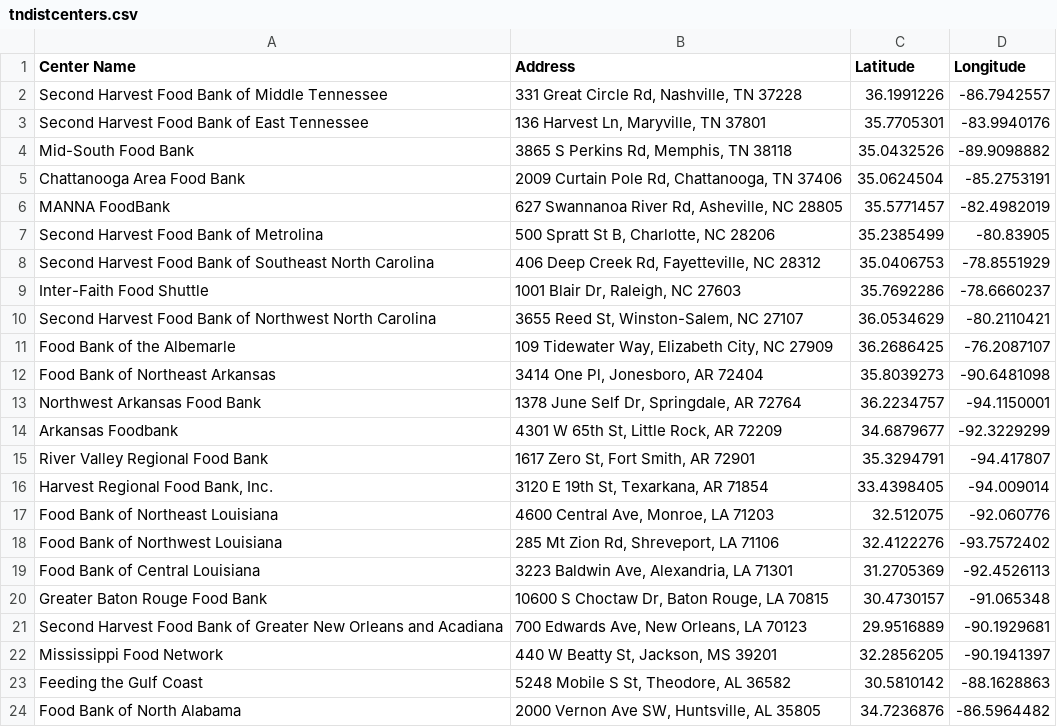
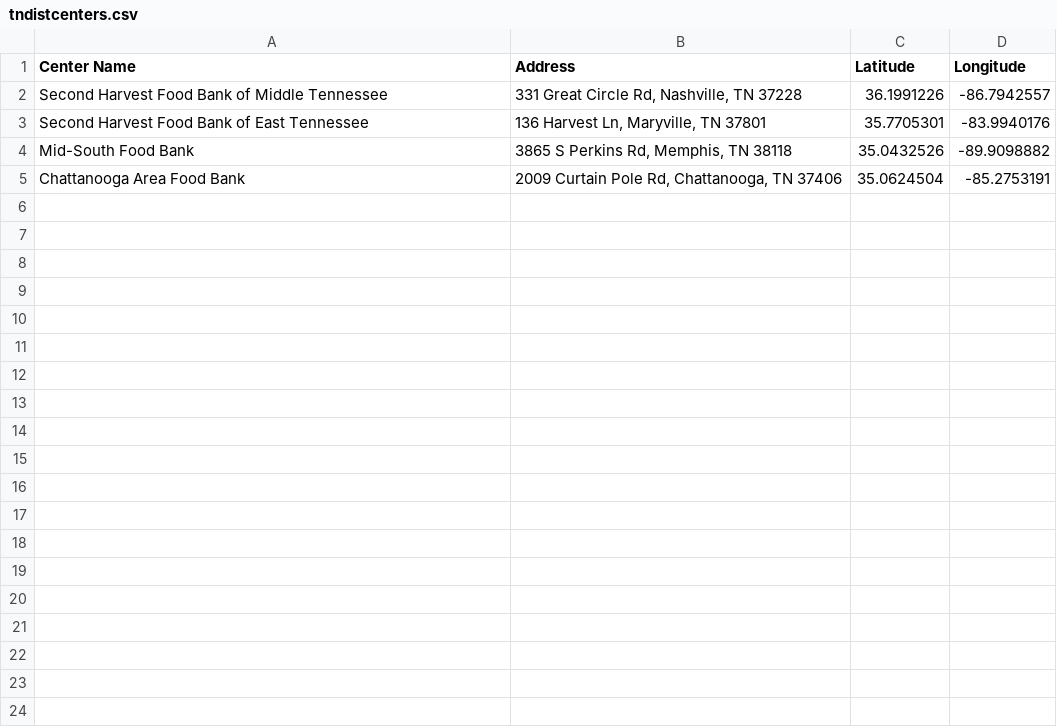
Before and after one commit to tcharlton21/OneGenMapPython, a CSV file: tndistcenters.csv, drawn as a sheet; only a part is shown; the diff covers the shown part only.

Commit message:
Add files via upload

```diff
--- a/tndistcenters.csv
+++ b/tndistcenters.csv
@@ -5,20 +5 @@ Mid-South Food Bank,"3865 S Perkins Rd, Memphis, TN 38118",35.0432526,-89.909888
 Chattanooga Area Food Bank,"2009 Curtain Pole Rd, Chattanooga, TN 37406",35.0624504,-85.2753191
-MANNA FoodBank,"627 Swannanoa River Rd, Asheville, NC 28805",35.5771457,-82.4982019
-Second Harvest Food Bank of Metrolina,"500 Spratt St B, Charlotte, NC 28206",35.2385499,-80.83905
-Second Harvest Food Bank of Southeast North Carolina,"406 Deep Creek Rd, Fayetteville, NC 28312",35.0406753,-78.8551929
-Inter-Faith Food Shuttle,"1001 Blair Dr, Raleigh, NC 27603",35.7692286,-78.6660237
-Second Harvest Food Bank of Northwest North Carolina,"3655 Reed St, Winston-Salem, NC 27107",36.0534629,-80.2110421
-Food Bank of the Albemarle,"109 Tidewater Way, Elizabeth City, NC 27909",36.2686425,-76.2087107
-Food Bank of Northeast Arkansas,"3414 One Pl, Jonesboro, AR 72404",35.8039273,-90.6481098
-Northwest Arkansas Food Bank,"1378 June Self Dr, Springdale, AR 72764",36.2234757,-94.1150001
-Arkansas Foodbank,"4301 W 65th St, Little Rock, AR 72209",34.6879677,-92.3229299
-River Valley Regional Food Bank,"1617 Zero St, Fort Smith, AR 72901",35.3294791,-94.417807
-"Harvest Regional Food Bank, Inc.","3120 E 19th St, Texarkana, AR 71854",33.4398405,-94.009014
-Food Bank of Northeast Louisiana,"4600 Central Ave, Monroe, LA 71203",32.512075,-92.060776
-Food Bank of Northwest Louisiana,"285 Mt Zion Rd, Shreveport, LA 71106",32.4122276,-93.7572402
-Food Bank of Central Louisiana,"3223 Baldwin Ave, Alexandria, LA 71301",31.2705369,-92.4526113
-Greater Baton Rouge Food Bank,"10600 S Choctaw Dr, Baton Rouge, LA 70815",30.4730157,-91.065348
-Second Harvest Food Bank of Greater New Orleans and Acadiana,"700 Edwards Ave, New Orleans, LA 70123",29.9516889,-90.1929681
-Mississippi Food Network,"440 W Beatty St, Jackson, MS 39201",32.2856205,-90.1941397
-Feeding the Gulf Coast,"5248 Mobile S St, Theodore, AL 36582",30.5810142,-88.1628863
-Food Bank of North Alabama,"2000 Vernon Ave SW, Huntsville, AL 35805",34.7236876,-86.5964482
```
Also changed, not shown: 19 removed rows elsewhere in this file.
